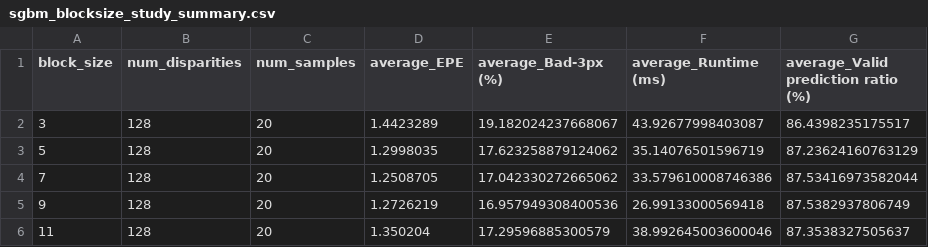
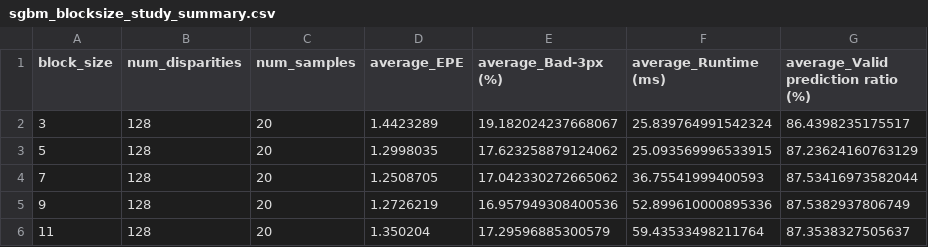
Before and after one commit to milkywayqaq-sys/msc-stereo-depth-estimation, a CSV file: outputs/summaries/sgbm_blocksize_study_summary.csv, drawn as a sheet.

```diff
--- a/outputs/summaries/sgbm_blocksize_study_summary.csv
+++ b/outputs/summaries/sgbm_blocksize_study_summary.csv
@@ -1,6 +1,6 @@
 block_size,num_disparities,num_samples,average_EPE,average_Bad-3px (%),average_Runtime (ms),average_Valid prediction ratio (%)
-3,128,20,1.4423289,19.182024237668067,43.92677998403087,86.4398235175517
-5,128,20,1.2998035,17.623258879124062,35.14076501596719,87.23624160763129
-7,128,20,1.2508705,17.042330272665062,33.579610008746386,87.53416973582044
-9,128,20,1.2726219,16.957949308400536,26.99133000569418,87.5382937806749
-11,128,20,1.350204,17.29596885300579,38.992645003600046,87.3538327505637
+3,128,20,1.4423289,19.182024237668067,25.839764991542324,86.4398235175517
+5,128,20,1.2998035,17.623258879124062,25.093569996533915,87.23624160763129
+7,128,20,1.2508705,17.042330272665062,36.75541999400593,87.53416973582044
+9,128,20,1.2726219,16.957949308400536,52.899610000895336,87.5382937806749
+11,128,20,1.350204,17.29596885300579,59.43533498211764,87.3538327505637
```
Also changed, not shown: outputs/metrics/sgbm_blocksize_study_detailed.csv, 1 other file.
